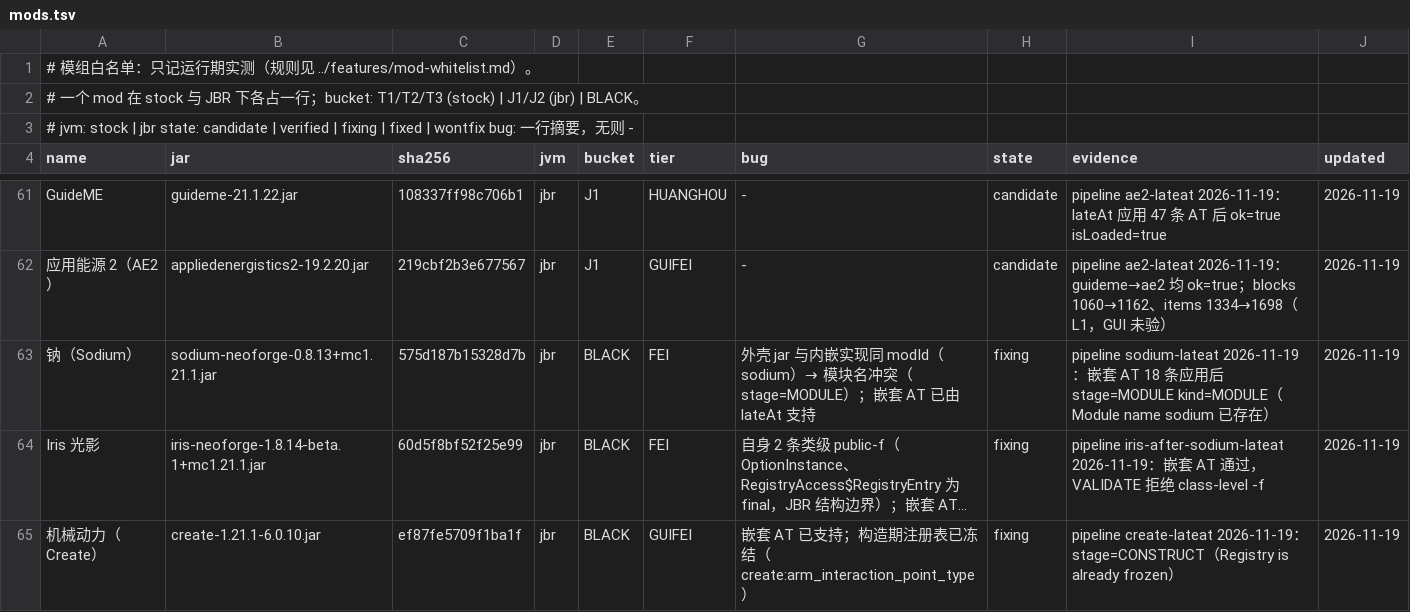
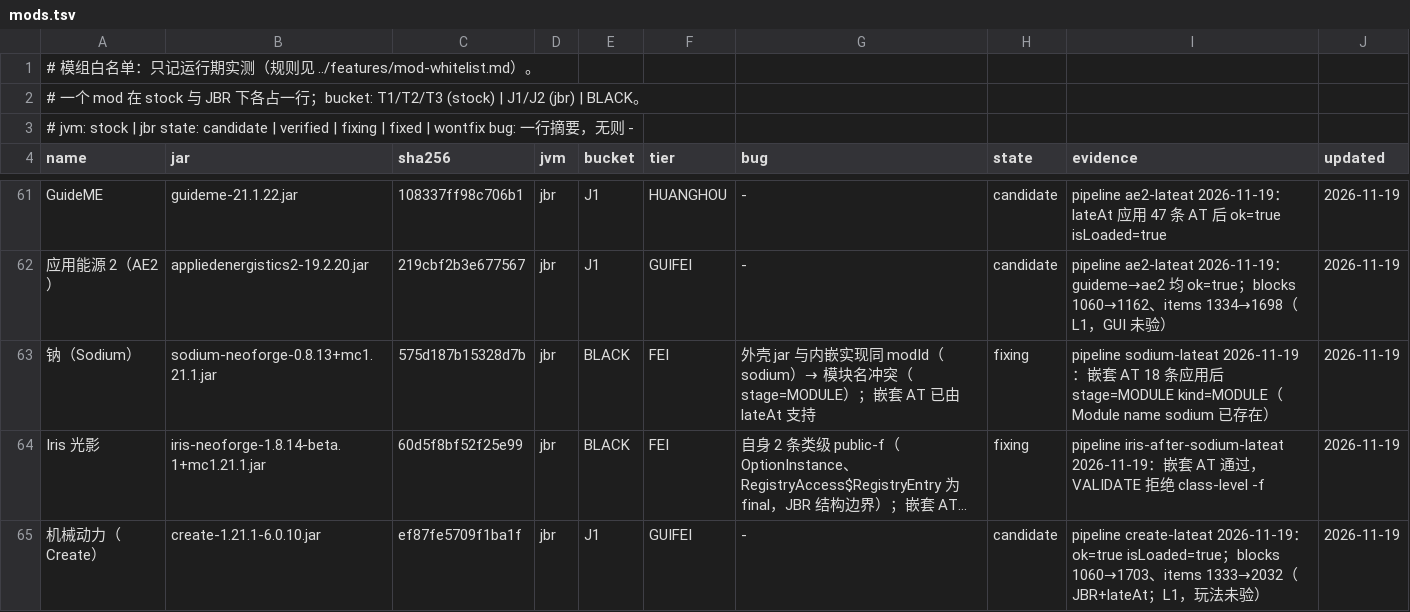
Before and after one commit to WanConcubine/Mod-Reloader, a TSV file: docs/whitelist/mods.tsv, drawn as a sheet; only a part is shown, gaps mark what is left out; long unchanged cells end in …; the diff names each change by its address in the sheet, - before the commit and + after, or states it on an @@ line.

Commit message:
热加：构造期解冻根注册表，Create 通过
CustomRegistries 窗口打开时解除 BuiltInRegistries.REGISTRY 的冻结、
fill/close/回滚时恢复（启动期 construct 阶段根注册表本来可写）。
create-lateat 复跑 ok=true：blocks 1060→1703、items 1333→2032；
Moonlight 回归 ok（问题 60 记录 Supplementaries 的 Mixin 失败）。

```diff
--- a/docs/whitelist/mods.tsv
+++ b/docs/whitelist/mods.tsv
-E65 (bucket): BLACK
+E65 (bucket): J1
-G65 (bug): 嵌套 AT 已支持；构造期注册表已冻结（create:arm_interaction_point_type）
+G65 (bug): -
-H65 (state): fixing
+H65 (state): candidate
-I65 (evidence): …2026-11-19：stage=CONSTRUCT（Registry is already frozen）
+I65 (evidence): …2026-11-19：ok=true isLoaded=true；blocks 1060→1703、items 1333→2032（JBR+lateAt；L1，玩法未验）
```
Also changed, not shown: 5 other files.
